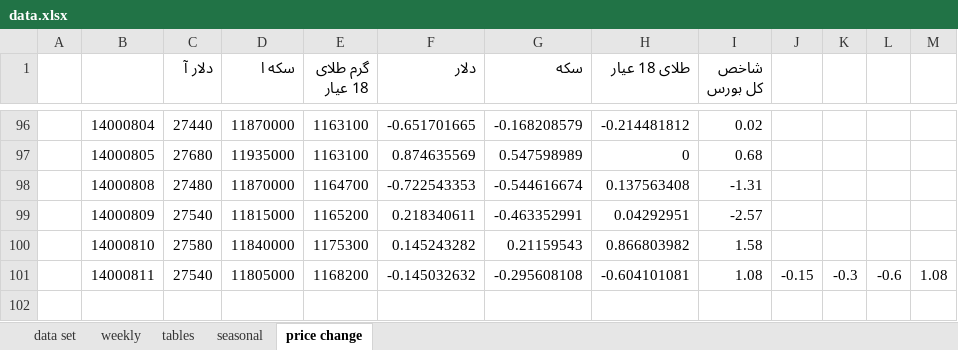
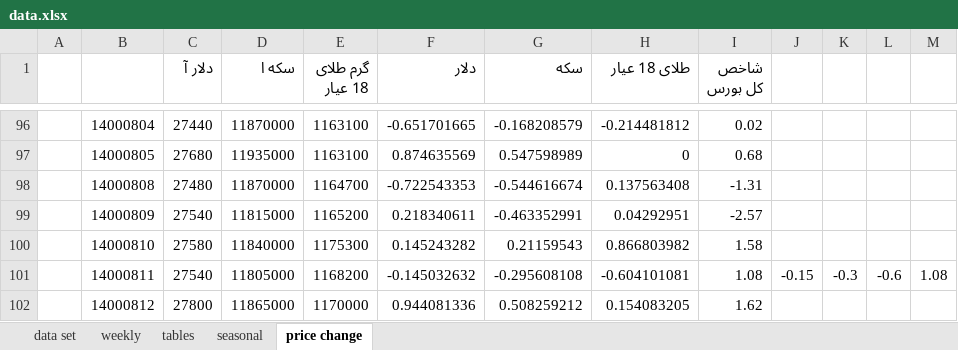
Before and after one commit to moeinmir/dendataset, an Excel workbook: data.xlsx, sheet price change, drawn as a sheet; only a part is shown, gaps mark what is left out; values as stored, in another font and other column widths than the file's, no borders; charts and pictures not drawn; the diff names each change by its address in the sheet, - before the commit and + after, or states it on an @@ line.

```diff
--- a/data.xlsx (sheet price change)
+++ b/data.xlsx (sheet price change)
+row 102:  | 14000812 | 27800 | 11865000 | 1170000 | 0.944081336 | 0.508259212 | 0.154083205 | 1.62
```
Also changed, not shown: sheet data set, sheet tables, sheet weekly, formulas that keep their value, charts or pictures, format.xlsx.
